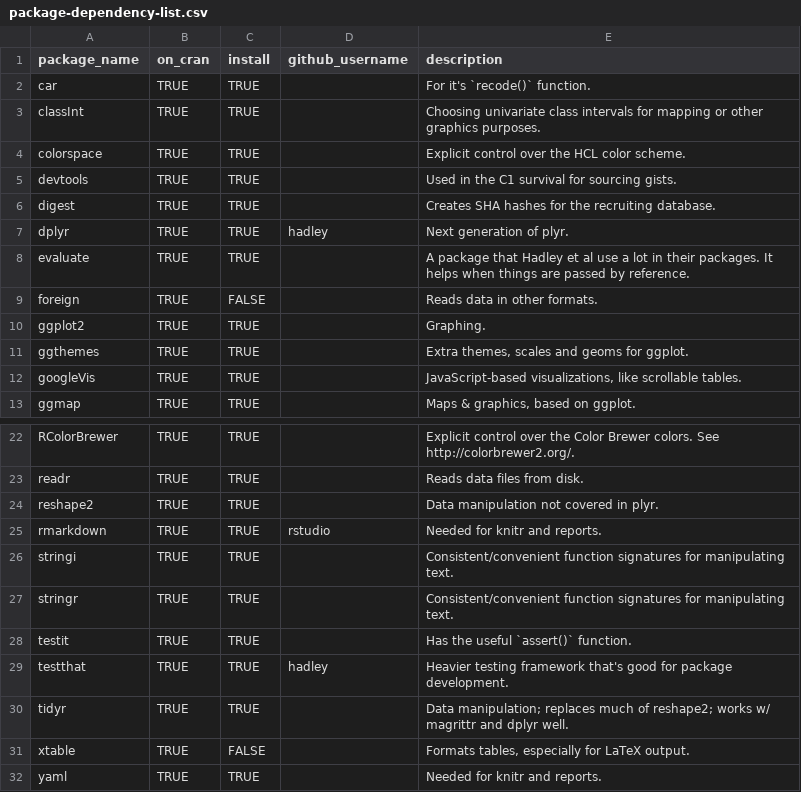
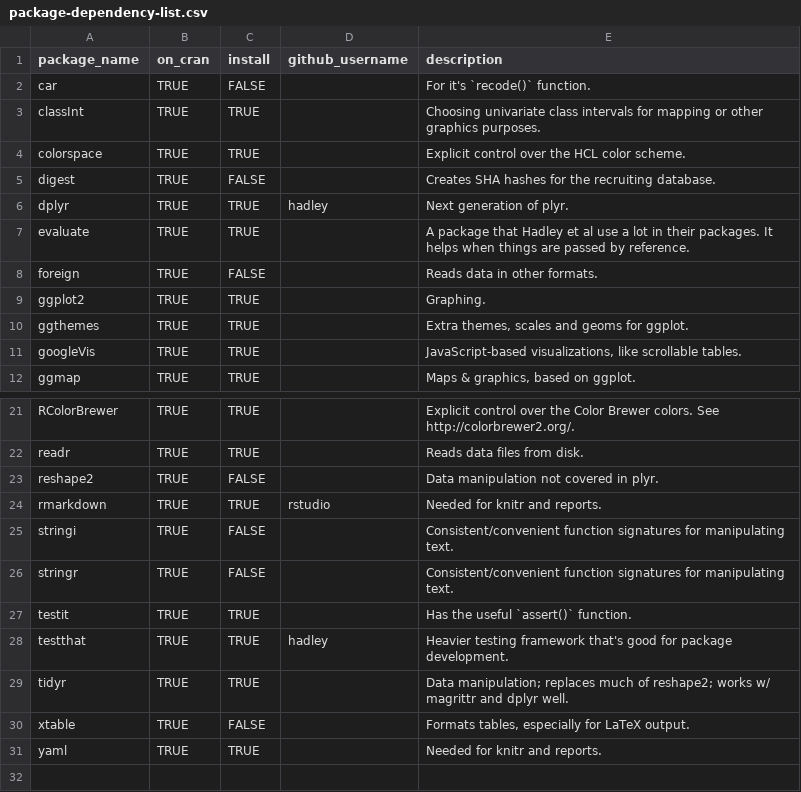
Before and after one commit to wibeasley/RAnalysisSkeleton, a CSV file: utility/package-dependency-list.csv, drawn as a sheet; only a part is shown, gaps mark what is left out.

Commit message:
turn off some large packages we don't use as much

```diff
--- a/utility/package-dependency-list.csv
+++ b/utility/package-dependency-list.csv
@@ -1,7 +1,6 @@
 package_name,on_cran,install,github_username,description
-car,TRUE,TRUE,,For it's `recode()` function.
+car,TRUE,FALSE,,For it's `recode()` function.
 classInt,TRUE,TRUE,,Choosing univariate class intervals for mapping or other graphics purposes.
 colorspace,TRUE,TRUE,,Explicit control over the HCL color scheme.
-devtools,TRUE,TRUE,,Used in the C1 survival for sourcing gists.
-digest,TRUE,TRUE,,Creates SHA hashes for the recruiting database.
+digest,TRUE,FALSE,,Creates SHA hashes for the recruiting database.
 dplyr,TRUE,TRUE,hadley,Next generation of plyr.
@@ -23,6 +22,6 @@ RColorBrewer,TRUE,TRUE,,Explicit control over the Color Brewer colors.  See http
 readr,TRUE,TRUE,,Reads data files from disk.
-reshape2,TRUE,TRUE,,Data manipulation not covered in plyr.
+reshape2,TRUE,FALSE,,Data manipulation not covered in plyr.
 rmarkdown,TRUE,TRUE,rstudio,Needed for knitr and reports.
-stringi,TRUE,TRUE,,Consistent/convenient function signatures for manipulating text.
-stringr,TRUE,TRUE,,Consistent/convenient function signatures for manipulating text.
+stringi,TRUE,FALSE,,Consistent/convenient function signatures for manipulating text.
+stringr,TRUE,FALSE,,Consistent/convenient function signatures for manipulating text.
 testit,TRUE,TRUE,,Has the useful `assert()` function.
```
